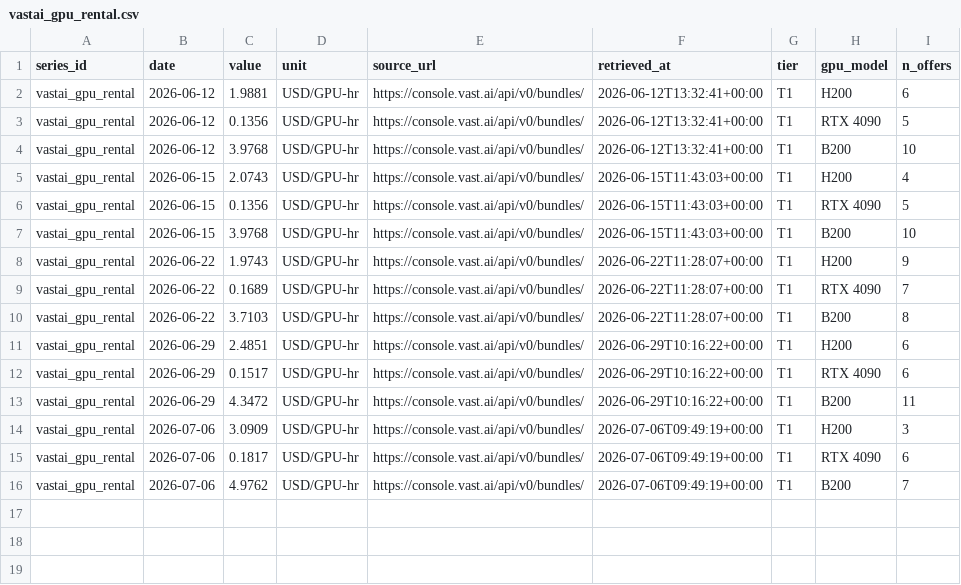
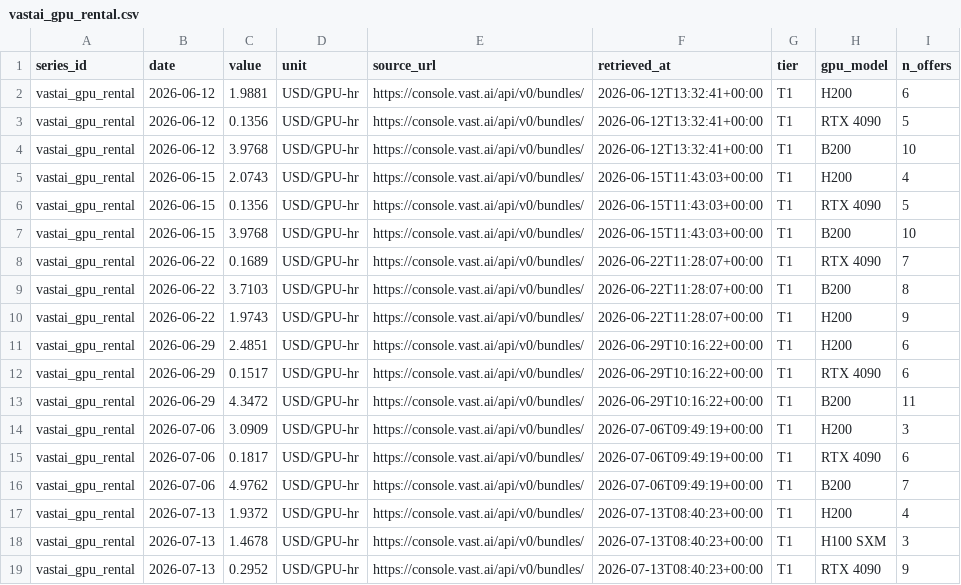
Before and after one commit to allangiraf-hub/return-on-thinking, a CSV file: data/series/vastai_gpu_rental.csv, drawn as a sheet.

```diff
--- a/data/series/vastai_gpu_rental.csv
+++ b/data/series/vastai_gpu_rental.csv
@@ -7,5 +7,5 @@ vastai_gpu_rental,2026-06-15,0.1356,USD/GPU-hr,https://console.vast.ai/api/v0/bu
 vastai_gpu_rental,2026-06-15,3.9768,USD/GPU-hr,https://console.vast.ai/api/v0/bundles/,2026-06-15T11:43:03+00:00,T1,B200,10
-vastai_gpu_rental,2026-06-22,1.9743,USD/GPU-hr,https://console.vast.ai/api/v0/bundles/,2026-06-22T11:28:07+00:00,T1,H200,9
 vastai_gpu_rental,2026-06-22,0.1689,USD/GPU-hr,https://console.vast.ai/api/v0/bundles/,2026-06-22T11:28:07+00:00,T1,RTX 4090,7
 vastai_gpu_rental,2026-06-22,3.7103,USD/GPU-hr,https://console.vast.ai/api/v0/bundles/,2026-06-22T11:28:07+00:00,T1,B200,8
+vastai_gpu_rental,2026-06-22,1.9743,USD/GPU-hr,https://console.vast.ai/api/v0/bundles/,2026-06-22T11:28:07+00:00,T1,H200,9
 vastai_gpu_rental,2026-06-29,2.4851,USD/GPU-hr,https://console.vast.ai/api/v0/bundles/,2026-06-29T10:16:22+00:00,T1,H200,6
@@ -16 +16,4 @@ vastai_gpu_rental,2026-07-06,0.1817,USD/GPU-hr,https://console.vast.ai/api/v0/bu
 vastai_gpu_rental,2026-07-06,4.9762,USD/GPU-hr,https://console.vast.ai/api/v0/bundles/,2026-07-06T09:49:19+00:00,T1,B200,7
+vastai_gpu_rental,2026-07-13,1.9372,USD/GPU-hr,https://console.vast.ai/api/v0/bundles/,2026-07-13T08:40:23+00:00,T1,H200,4
+vastai_gpu_rental,2026-07-13,1.4678,USD/GPU-hr,https://console.vast.ai/api/v0/bundles/,2026-07-13T08:40:23+00:00,T1,H100 SXM,3
+vastai_gpu_rental,2026-07-13,0.2952,USD/GPU-hr,https://console.vast.ai/api/v0/bundles/,2026-07-13T08:40:23+00:00,T1,RTX 4090,9
```
Also changed, not shown: data/raw/transcript_hits.csv, data/series/census_datacenter_construction.csv, 50 other files.
